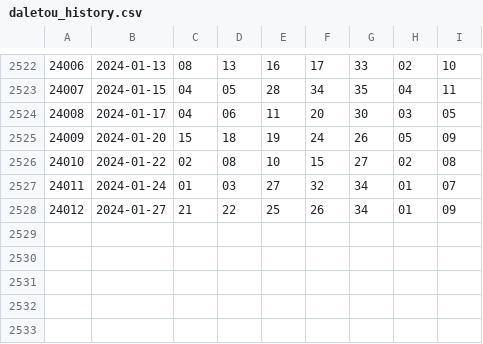
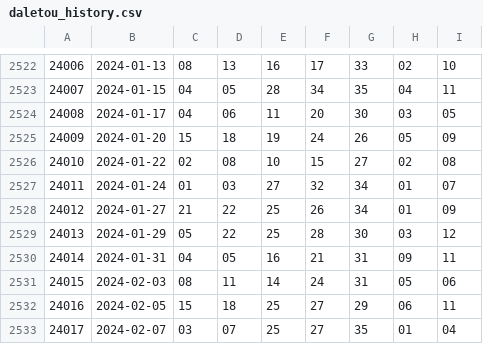
Before and after one commit to nickdecodes/python-lottery, a CSV file: dataset/daletou_history.csv, drawn as a sheet; only a part is shown, gaps mark what is left out; the diff names each change by its address in the sheet, - before the commit and + after, or states it on an @@ line.

Commit message:
update for dataset

```diff
--- a/dataset/daletou_history.csv
+++ b/dataset/daletou_history.csv
+row 2529: 24013 | 2024-01-29 | 05 | 22 | 25 | 28 | 30 | 03 | 12
+row 2530: 24014 | 2024-01-31 | 04 | 05 | 16 | 21 | 31 | 09 | 11
+row 2531: 24015 | 2024-02-03 | 08 | 11 | 14 | 24 | 31 | 05 | 06
+row 2532: 24016 | 2024-02-05 | 15 | 18 | 25 | 27 | 29 | 06 | 11
+row 2533: 24017 | 2024-02-07 | 03 | 07 | 25 | 27 | 35 | 01 | 04
```
Also changed, not shown: 3 other files.
